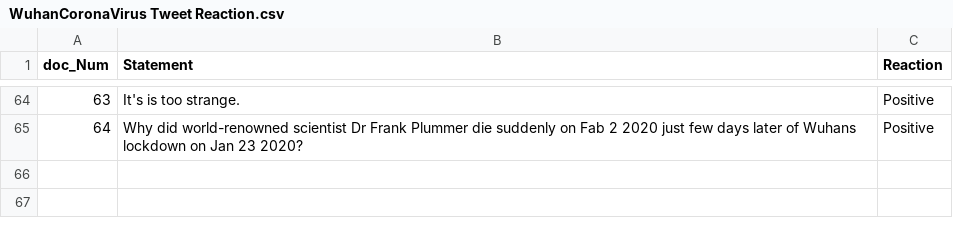
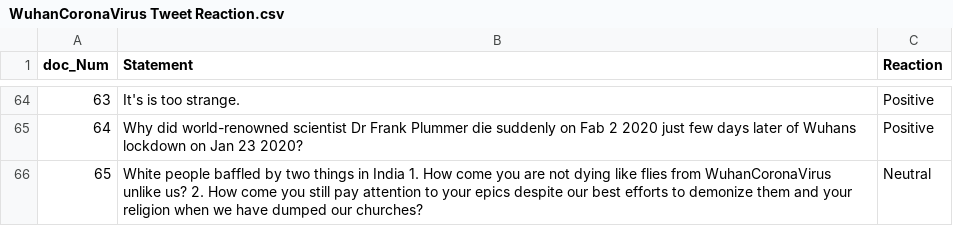
Before and after one commit to NikhithaKunati/INFO5731_Spring2020, a CSV file: WuhanCoronaVirus Tweet Reaction.csv, drawn as a sheet; only a part is shown, gaps mark what is left out.

Commit message:
Update WuhanCoronaVirus Tweet Reaction.csv

```diff
--- a/WuhanCoronaVirus Tweet Reaction.csv
+++ b/WuhanCoronaVirus Tweet Reaction.csv
@@ -65 +65,2 @@
 64,Why did world-renowned scientist Dr Frank Plummer die suddenly on Fab 2 2020 just few days later of Wuhans lockdown on Jan 23 2020?,Positive
+65,White people baffled by two things in India 1. How come you are not dying like flies from WuhanCoronaVirus unlike us? 2. How come you still pay attention to your epics despite our best efforts to demonize them and your religion when we have dumped our churches?,Neutral
```
